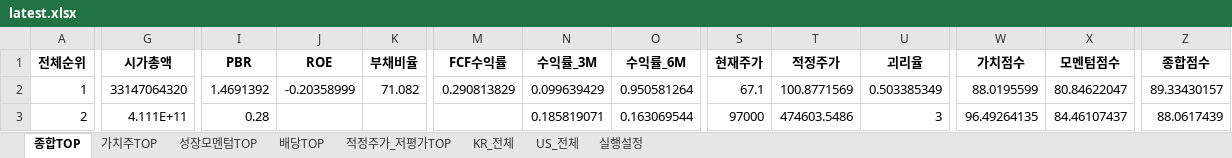
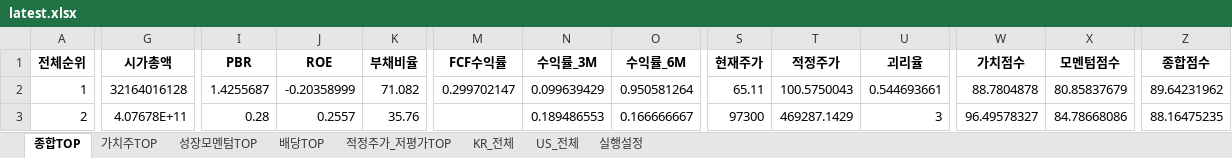
Before and after one commit to cskono1csm/stock-scanner, an Excel workbook: docs/reports/latest.xlsx, sheet 종합TOP, drawn as a sheet; only a part is shown, gaps mark what is left out; values as stored, in another font and other column widths than the file's, no borders; the diff covers the shown part only; the diff names each change by its address in the sheet, - before the commit and + after, or states it on an @@ line.

```diff
--- a/docs/reports/latest.xlsx (sheet 종합TOP)
+++ b/docs/reports/latest.xlsx (sheet 종합TOP)
-G2 (시가총액): 33147064320
+G2 (시가총액): 32164016128
-I2 (PBR): 1.4691392
+I2 (PBR): 1.4255687
-M2 (FCF수익률): 0.290813829
+M2 (FCF수익률): 0.299702147
-S2 (현재주가): 67.1
+S2 (현재주가): 65.11
-T2 (적정주가): 100.8771569
+T2 (적정주가): 100.5750043
-U2 (괴리율): 0.503385349
+U2 (괴리율): 0.544693661
-W2 (가치점수): 88.0195599
+W2 (가치점수): 88.7804878
-X2 (모멘텀점수): 80.84622047
+X2 (모멘텀점수): 80.85837679
-Z2 (종합점수): 89.33430157
+Z2 (종합점수): 89.64231962
-G3 (시가총액): 4.111E+11
+G3 (시가총액): 4.07678E+11
-J3 (ROE): (empty)
+J3 (ROE): 0.2557
-K3 (부채비율): (empty)
+K3 (부채비율): 35.76
-N3 (수익률_3M): 0.185819071
+N3 (수익률_3M): 0.189486553
-O3 (수익률_6M): 0.163069544
+O3 (수익률_6M): 0.166666667
-S3 (현재주가): 97000
+S3 (현재주가): 97300
-T3 (적정주가): 474603.5486
+T3 (적정주가): 469287.1429
-W3 (가치점수): 96.49264135
+W3 (가치점수): 96.49578327
-X3 (모멘텀점수): 84.46107437
+X3 (모멘텀점수): 84.78668086
-Z3 (종합점수): 88.0617439
+Z3 (종합점수): 88.16475235
```
Also changed, not shown: 1724 edited cells elsewhere in this sheet, sheet KR_전체, sheet US_전체, sheet 적정주가_저평가TOP, sheet 성장모멘텀TOP, sheet 배당TOP, sheet 가치주TOP, 1 more sheet, 1 other file.
